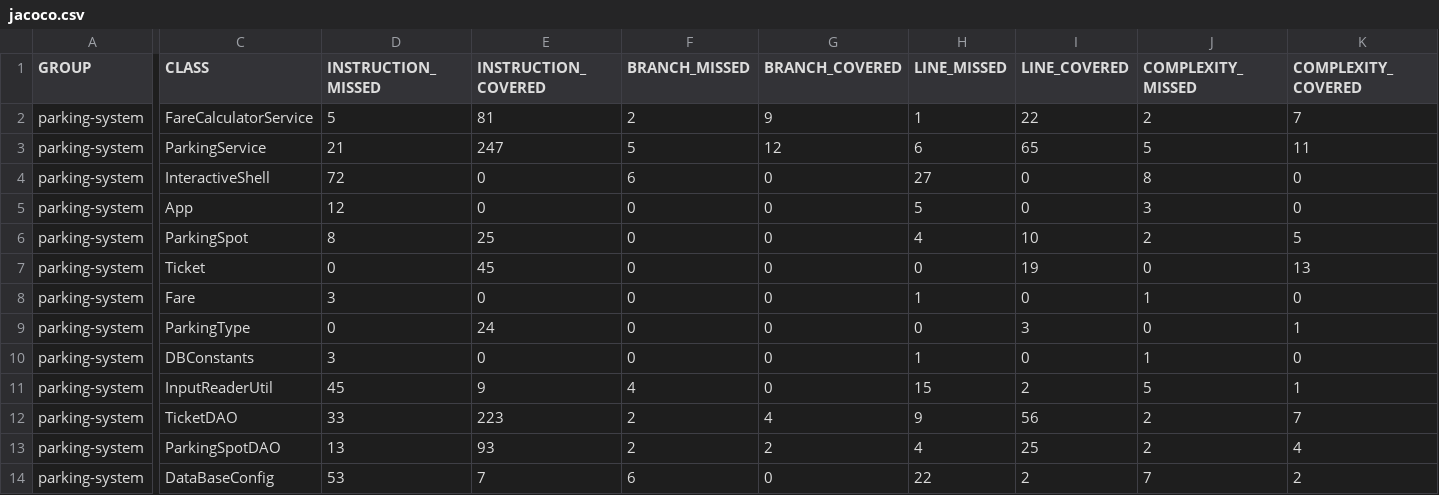
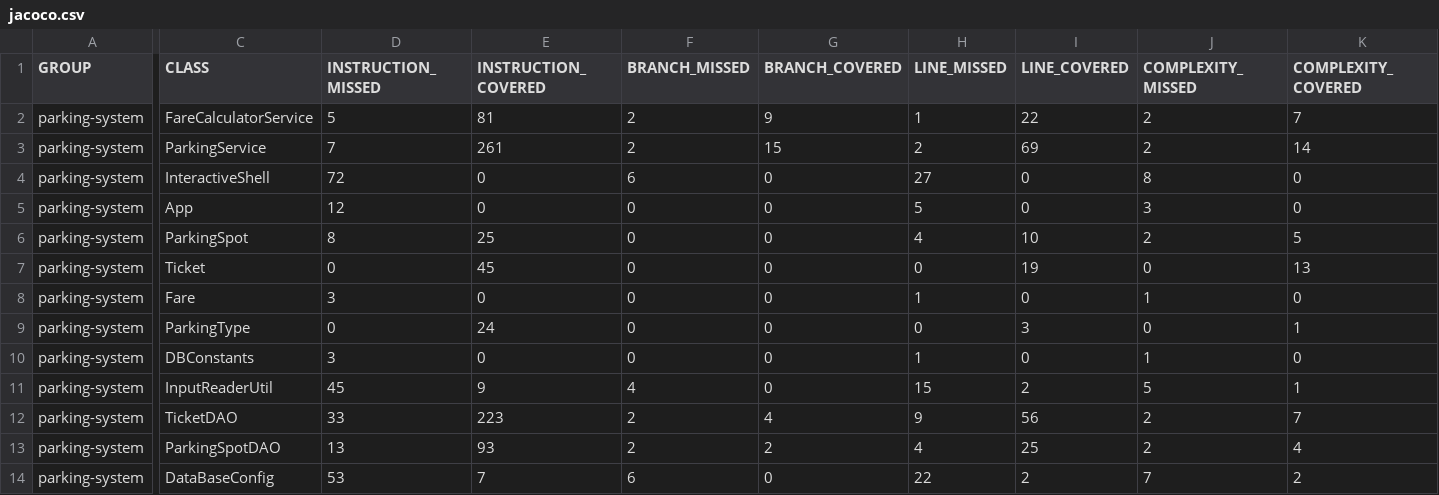
Before and after one commit to Serhat2001/kus-serhat-projet-4, a CSV file: parkingsystem/target/site/jacoco/jacoco.csv, drawn as a sheet; only a part is shown, gaps mark what is left out; the diff names each change by its address in the sheet, - before the commit and + after, or states it on an @@ line.

```diff
--- a/parkingsystem/target/site/jacoco/jacoco.csv
+++ b/parkingsystem/target/site/jacoco/jacoco.csv
-D3 (INSTRUCTION_MISSED): 21
+D3 (INSTRUCTION_MISSED): 7
-E3 (INSTRUCTION_COVERED): 247
+E3 (INSTRUCTION_COVERED): 261
-F3 (BRANCH_MISSED): 5
+F3 (BRANCH_MISSED): 2
-G3 (BRANCH_COVERED): 12
+G3 (BRANCH_COVERED): 15
-H3 (LINE_MISSED): 6
+H3 (LINE_MISSED): 2
-I3 (LINE_COVERED): 65
+I3 (LINE_COVERED): 69
-J3 (COMPLEXITY_MISSED): 5
+J3 (COMPLEXITY_MISSED): 2
-K3 (COMPLEXITY_COVERED): 11
+K3 (COMPLEXITY_COVERED): 14
```
Also changed, not shown: 41 other files.
